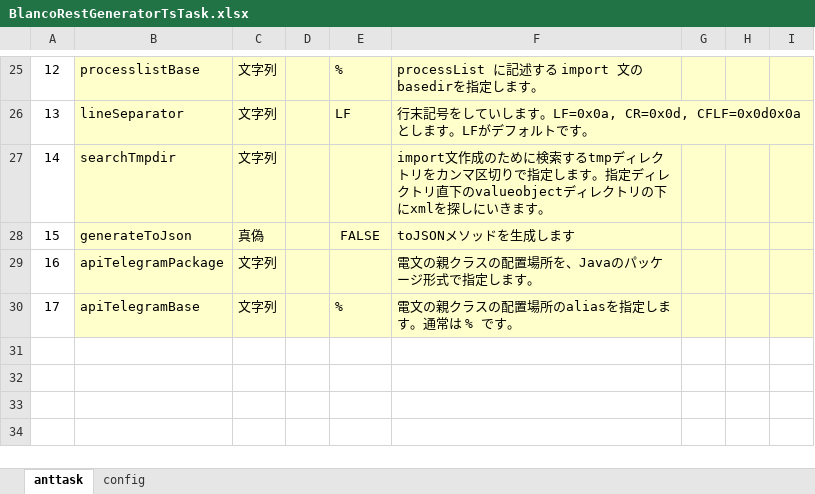
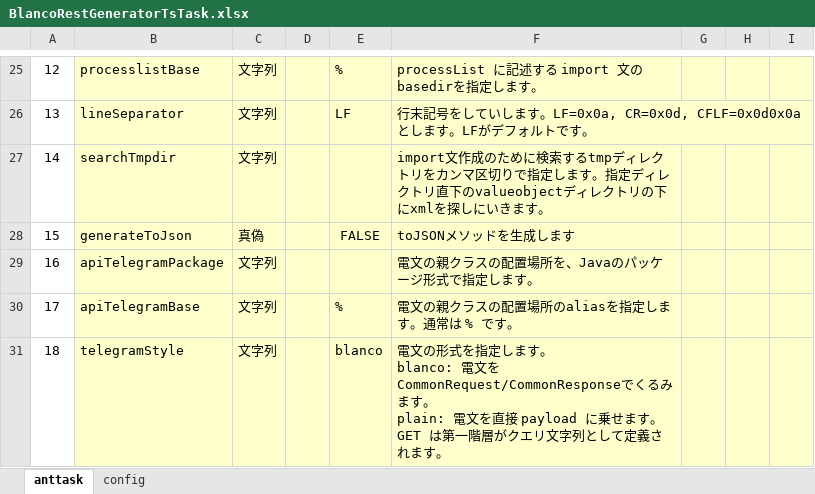
Before and after one commit to uedaueo/blancoRestGeneratorTs, an Excel workbook: meta/program/BlancoRestGeneratorTsTask.xlsx, sheet anttask, drawn as a sheet; only a part is shown, gaps mark what is left out; values as stored, in another font and other column widths than the file's, no borders; ↵ is a line break in a cell; the diff names each change by its address in the sheet, - before the commit and + after, or states it on an @@ line.

```diff
--- a/meta/program/BlancoRestGeneratorTsTask.xlsx (sheet anttask)
+++ b/meta/program/BlancoRestGeneratorTsTask.xlsx (sheet anttask)
+row 31: 18 | telegramStyle | 文字列 |  | blanco | 電文の形式を指定します。 ↵ blanco: 電文をCommonRequest/CommonResponseでくるみます。 ↵ plain: 電文を直接 payload に乗せます。GET は第一階層がクエリ文字列として定義されます。
```
Also changed, not shown: meta/program/BlancoRestGeneratorTsConstants.xlsx, meta/program/BlancoRestGeneratorTsResourceBundle.xlsx, 22 other files.
